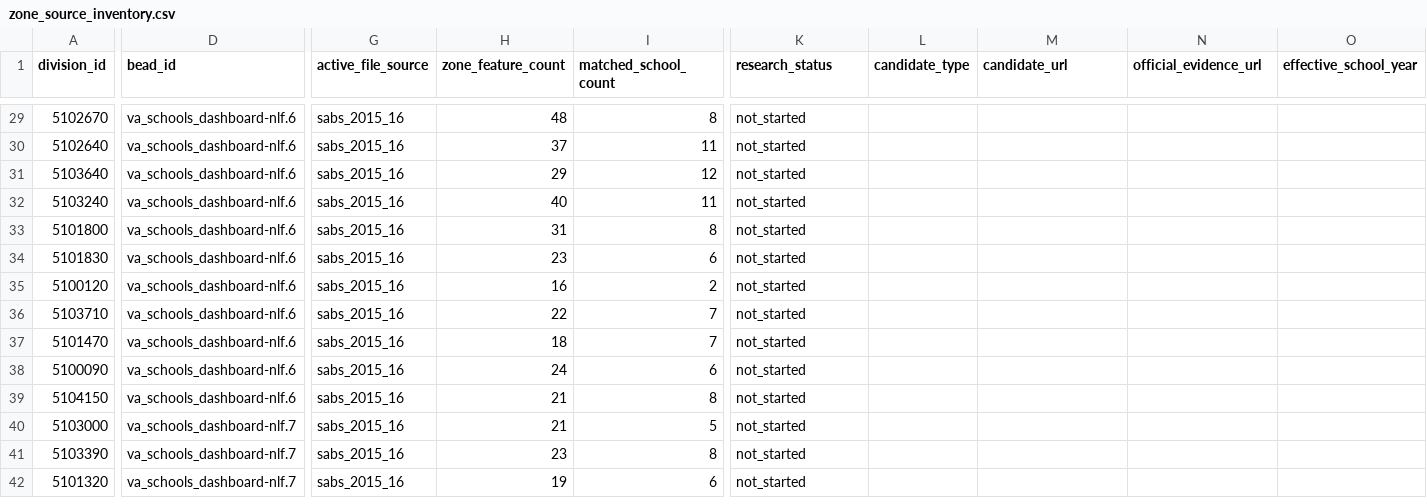
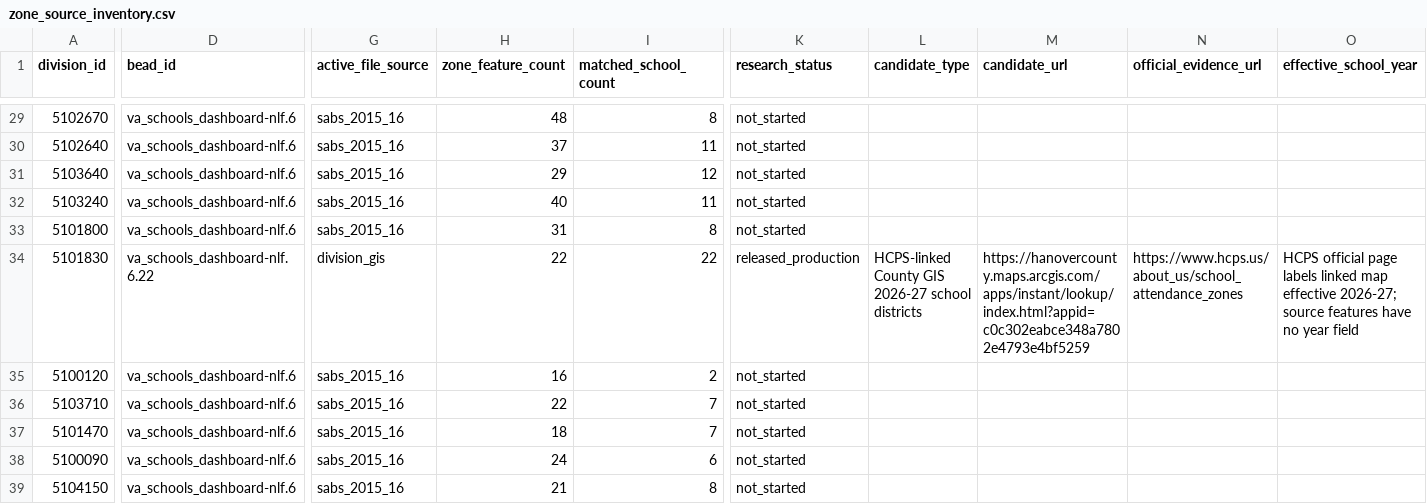
Before and after one commit to jeremiahmbrown/va_schools_dashboard, a CSV file: data-raw/zone_source_inventory.csv, drawn as a sheet; only a part is shown, gaps mark what is left out; the shorter side is filled out with more unchanged rows; the diff covers the shown part only; the diff names each change by its address in the sheet, - before the commit and + after, or states it on an @@ line.

Commit message:
Release Hanover 2026-27 attendance zones

```diff
--- a/data-raw/zone_source_inventory.csv
+++ b/data-raw/zone_source_inventory.csv
-D34 (bead_id): va_schools_dashboard-nlf.6
+D34 (bead_id): va_schools_dashboard-nlf.6.22
-G34 (active_file_source): sabs_2015_16
+G34 (active_file_source): division_gis
-H34 (zone_feature_count): 23
+H34 (zone_feature_count): 22
-I34 (matched_school_count): 6
+I34 (matched_school_count): 22
-K34 (research_status): not_started
+K34 (research_status): released_production
-L34 (candidate_type): (empty)
+L34 (candidate_type): HCPS-linked County GIS 2026-27 school districts
-M34 (candidate_url): (empty)
+M34 (candidate_url): https://hanovercounty.maps.arcgis.com/apps/instant/lookup/index.html?appid=c0c302eabce348a7802e4793e4bf5259
-N34 (official_evidence_url): (empty)
+N34 (official_evidence_url): https://www.hcps.us/about_us/school_attendance_zones
-O34 (effective_school_year): (empty)
+O34 (effective_school_year): HCPS official page labels linked map effective 2026-27; source features have no year field
```
Also changed, not shown: 6 edited cells elsewhere in this file, 11 other files.
